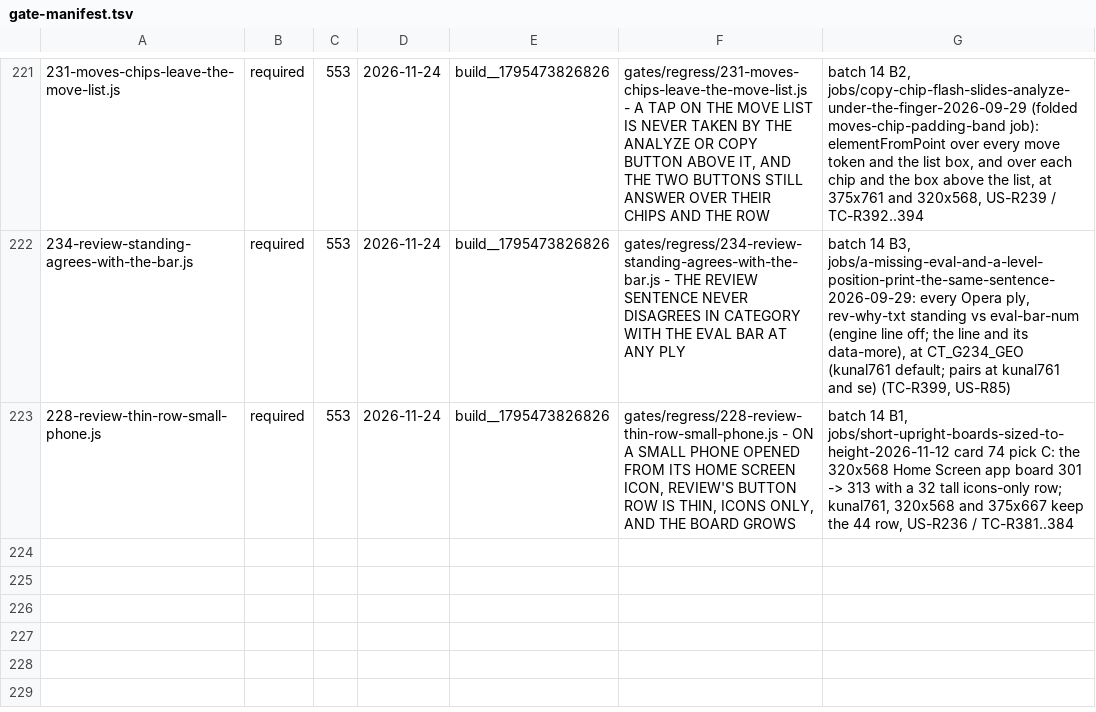
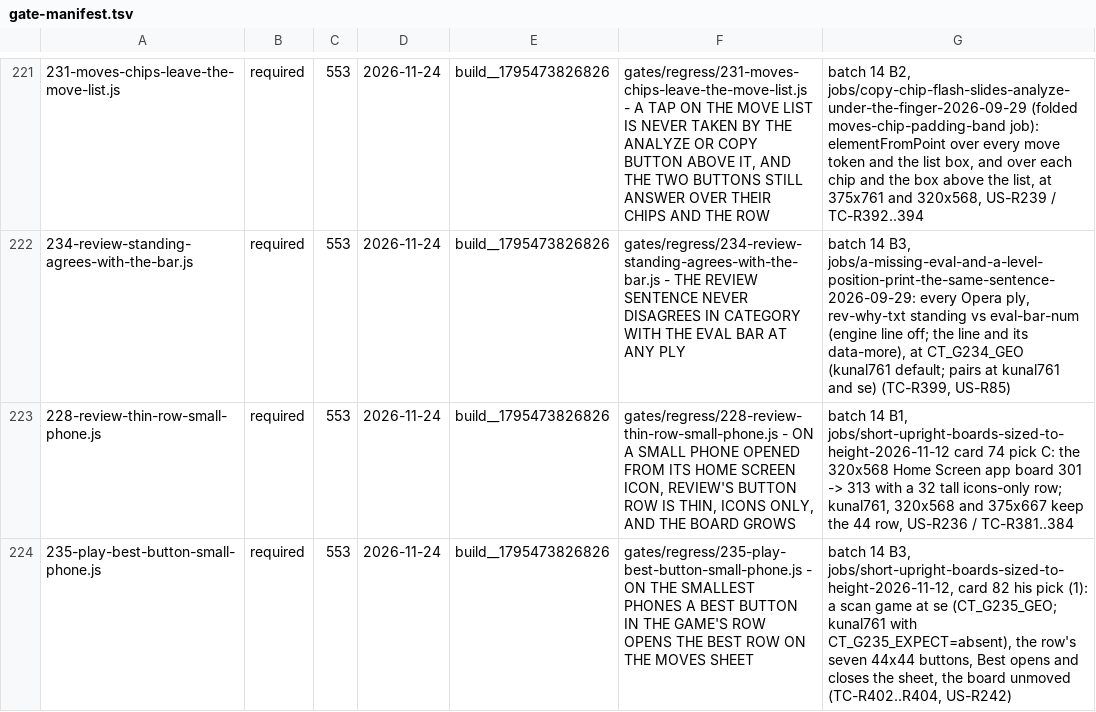
Before and after one commit to LearnToCheckmate/chess-trainer, a TSV file: gates/gate-manifest.tsv, drawn as a sheet; only a part is shown, gaps mark what is left out.

```diff
--- a/gates/gate-manifest.tsv
+++ b/gates/gate-manifest.tsv
@@ -223 +223,2 @@
 228-review-thin-row-small-phone.js	required	553	2026-11-24	build__1795473826826	gates/regress/228-review-thin-row-small-phone.js - ON A SMALL PHONE OPENED FROM ITS HOME SCREEN ICON, REVIEW'S BUTTON ROW IS THIN, ICONS ONLY, AND THE BOARD GROWS	batch 14 B1, jobs/short-upright-boards-sized-to-height-2026-11-12 card 74 pick C: the 320x568 Home Screen app board 301 -> 313 with a 32 tall icons-only row; kunal761, 320x568 and 375x667 keep the 44 row, US-R236 / TC-R381..384
+235-play-best-button-small-phone.js	required	553	2026-11-24	build__1795473826826	gates/regress/235-play-best-button-small-phone.js - ON THE SMALLEST PHONES A BEST BUTTON IN THE GAME'S ROW OPENS THE BEST ROW ON THE MOVES SHEET	batch 14 B3, jobs/short-upright-boards-sized-to-height-2026-11-12, card 82 his pick (1): a scan game at se (CT_G235_GEO; kunal761 with CT_G235_EXPECT=absent), the row's seven 44x44 buttons, Best opens and closes the sheet, the board unmoved (TC-R402..R404, US-R242)
```
Also changed, not shown: claude/agents/negated-regex-guards.tsv, 10 other files.
